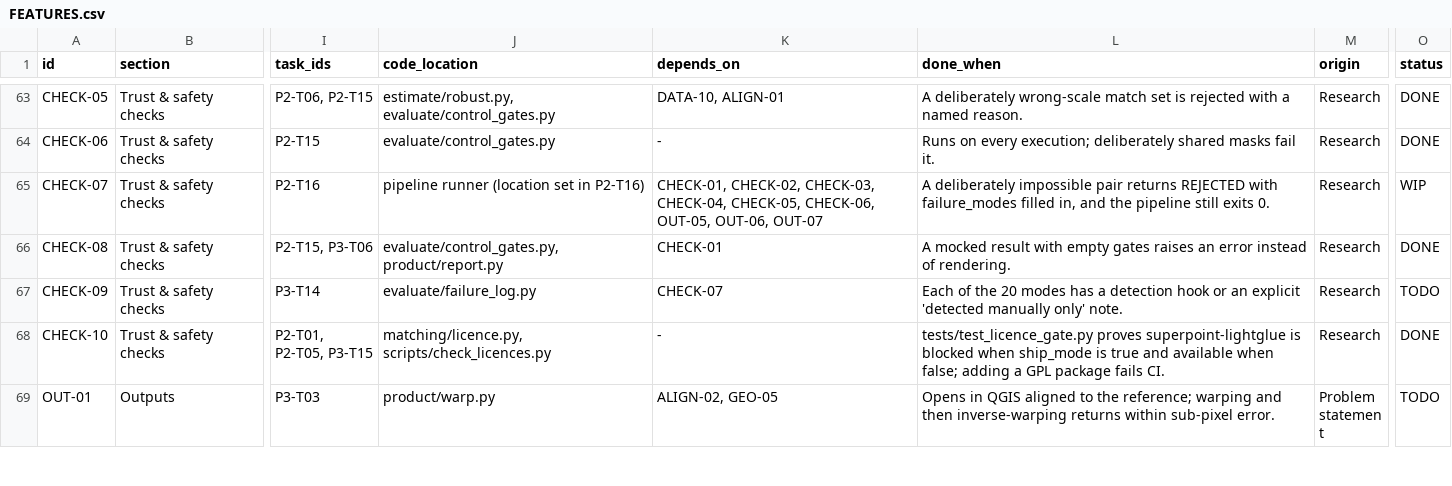
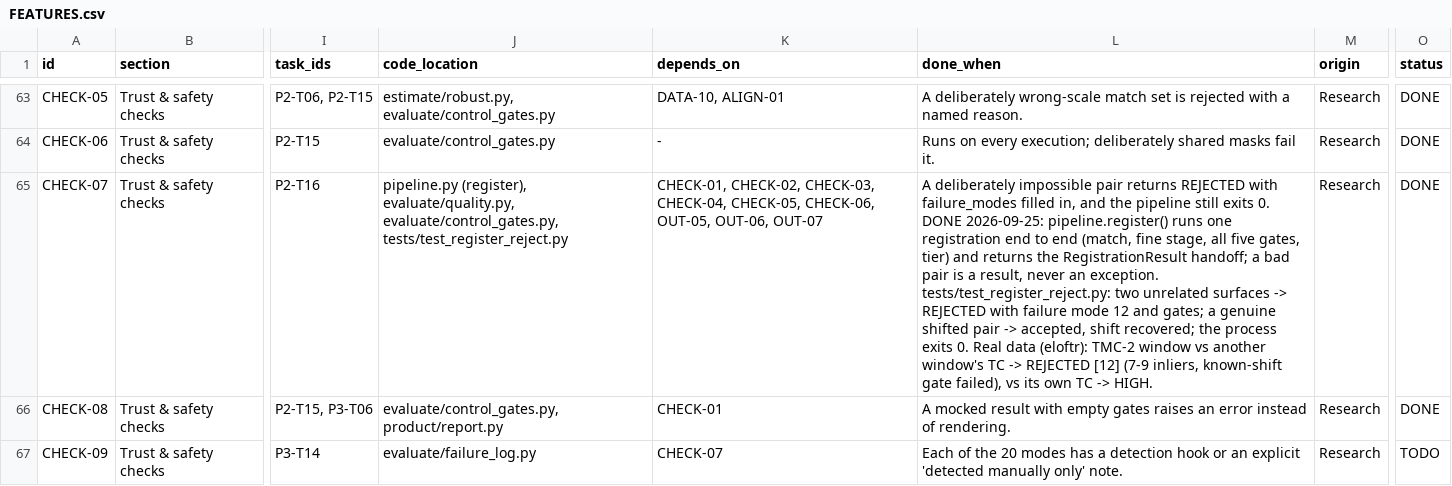
Before and after one commit to ParamPatil-03/ChandrAlign, a CSV file: FEATURES.csv, drawn as a sheet; only a part is shown, gaps mark what is left out; the shorter side is filled out with more unchanged rows; the diff names each change by its address in the sheet, - before the commit and + after, or states it on an @@ line.

```diff
--- a/FEATURES.csv
+++ b/FEATURES.csv
-J65 (code_location): pipeline runner (location set in P2-T16)
+J65 (code_location): pipeline.py (register), evaluate/quality.py, evaluate/control_gates.py, tests/test_register_reject.py
-L65 (done_when): …exits 0.
+L65 (done_when): …exits 0. DONE 2026-09-25: pipeline.register() runs one registration end to end (match, fine stage, all five gates, tier) and returns the RegistrationResult handoff; a bad pair is a result, never an exception. tests/test_register_reject.py: two unrelated surfaces -> REJECTED with failure mode 12 and gates; a genuine shifted pair -> accepted, shift recovered; the process exits 0. Real data (eloftr): TMC-2 window vs another window's TC -> REJECTED [12] (7-9 inliers, known-shift gate failed), vs its own TC -> HIGH.
-O65 (status): WIP
+O65 (status): DONE
```
Also changed, not shown: 2 other files.
